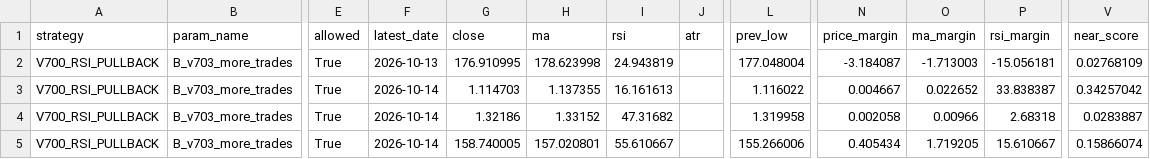
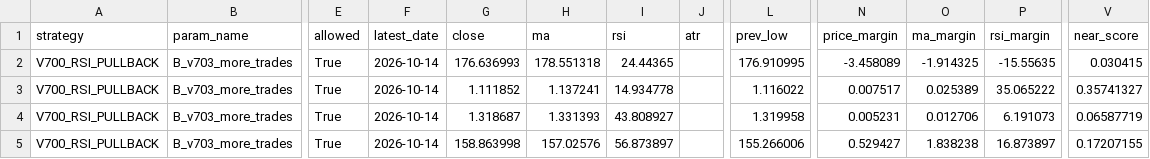
Before and after one commit to pengin01/Fx-Trade-System, a CSV file: fx_v812_signal_diagnostics.csv, drawn as a sheet; only a part is shown, gaps mark what is left out; the diff covers the shown part only; the diff names each change by its address in the sheet, - before the commit and + after, or states it on an @@ line.

```diff
--- a/fx_v812_signal_diagnostics.csv
+++ b/fx_v812_signal_diagnostics.csv
-F2 (latest_date): 2026-10-13
+F2 (latest_date): 2026-10-14
-G2 (close): 176.910995
+G2 (close): 176.636993
-H2 (ma): 178.623998
+H2 (ma): 178.551318
-I2 (rsi): 24.943819
+I2 (rsi): 24.44365
-L2 (prev_low): 177.048004
+L2 (prev_low): 176.910995
-N2 (price_margin): -3.184087
+N2 (price_margin): -3.458089
-O2 (ma_margin): -1.713003
+O2 (ma_margin): -1.914325
-P2 (rsi_margin): -15.056181
+P2 (rsi_margin): -15.55635
-V2 (near_score): 0.02768109
+V2 (near_score): 0.030415
-G3 (close): 1.114703
+G3 (close): 1.111852
-H3 (ma): 1.137355
+H3 (ma): 1.137241
-I3 (rsi): 16.161613
+I3 (rsi): 14.934778
-N3 (price_margin): 0.004667
+N3 (price_margin): 0.007517
-O3 (ma_margin): 0.022652
+O3 (ma_margin): 0.025389
-P3 (rsi_margin): 33.838387
+P3 (rsi_margin): 35.065222
-V3 (near_score): 0.34257042
+V3 (near_score): 0.35741327
-G4 (close): 1.32186
+G4 (close): 1.318687
-H4 (ma): 1.33152
+H4 (ma): 1.331393
-I4 (rsi): 47.31682
+I4 (rsi): 43.808927
-N4 (price_margin): 0.002058
+N4 (price_margin): 0.005231
-O4 (ma_margin): 0.00966
+O4 (ma_margin): 0.012706
-P4 (rsi_margin): 2.68318
+P4 (rsi_margin): 6.191073
-V4 (near_score): 0.0283887
+V4 (near_score): 0.06587719
-G5 (close): 158.740005
+G5 (close): 158.863998
-H5 (ma): 157.020801
+H5 (ma): 157.02576
-I5 (rsi): 55.610667
+I5 (rsi): 56.873897
-N5 (price_margin): 0.405434
+N5 (price_margin): 0.529427
-O5 (ma_margin): 1.719205
+O5 (ma_margin): 1.838238
-P5 (rsi_margin): 15.610667
+P5 (rsi_margin): 16.873897
-V5 (near_score): 0.15866074
+V5 (near_score): 0.17207155
```
Also changed, not shown: 12 edited cells elsewhere in this file, fx_v811_equity.csv, 3 other files.
